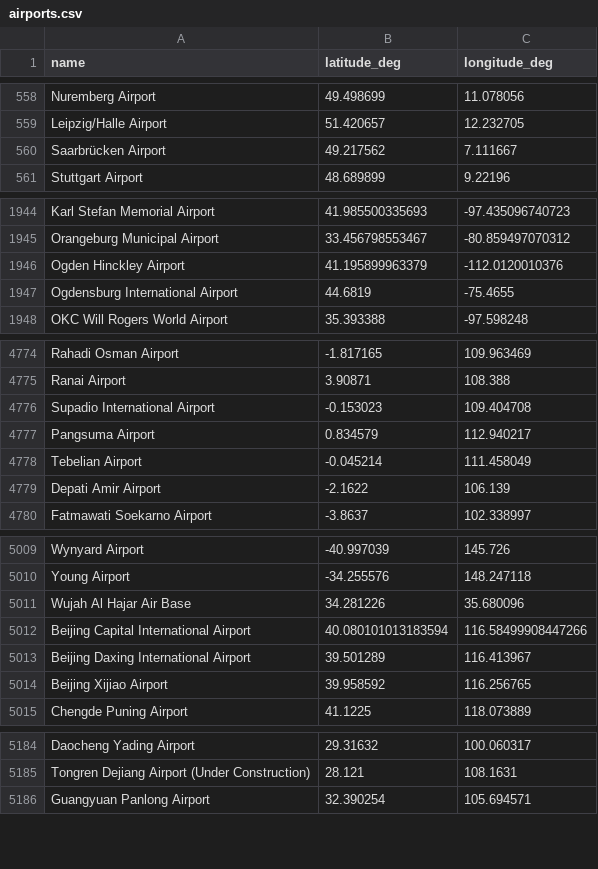
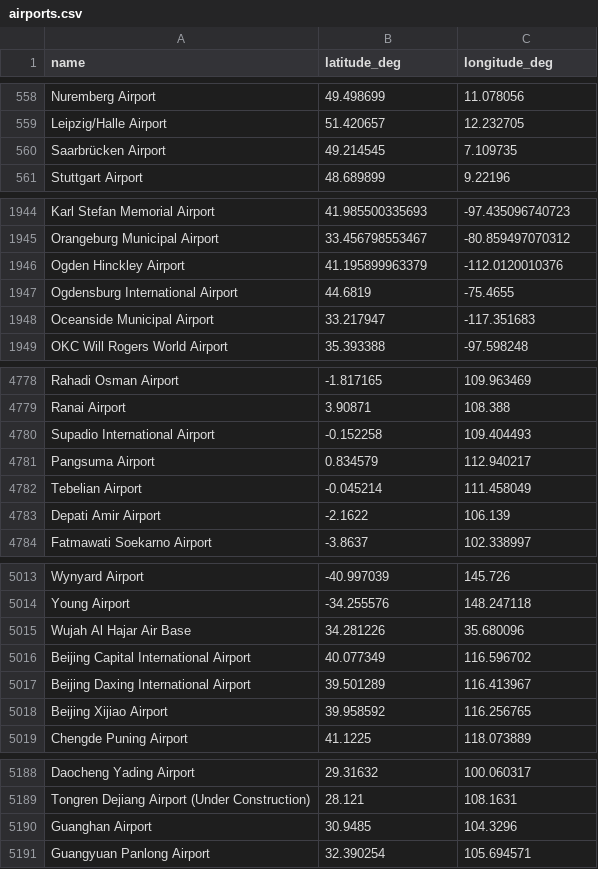
Before and after one commit to DobbyVPN/DobbyVPN, a CSV file: kmp_client/app/src/commonMain/composeResources/files/airports.csv, drawn as a sheet; only a part is shown, gaps mark what is left out; the diff covers the shown part only.

```diff
--- a/kmp_client/app/src/commonMain/composeResources/files/airports.csv
+++ b/kmp_client/app/src/commonMain/composeResources/files/airports.csv
@@ -559,3 +559,3 @@ Nuremberg Airport,49.498699,11.078056
 Leipzig/Halle Airport,51.420657,12.232705
-Saarbrücken Airport,49.217562,7.111667
+Saarbrücken Airport,49.214545,7.109735
 Stuttgart Airport,48.689899,9.22196
@@ -1947,2 +1947,3 @@ Ogden Hinckley Airport,41.195899963379,-112.0120010376
 Ogdensburg International Airport,44.6819,-75.4655
+Oceanside Municipal Airport,33.217947,-117.351683
 OKC Will Rogers World Airport,35.393388,-97.598248
@@ -4775,3 +4779,3 @@ Rahadi Osman Airport,-1.817165,109.963469
 Ranai Airport,3.90871,108.388
-Supadio International Airport,-0.153023,109.404708
+Supadio International Airport,-0.152258,109.404493
 Pangsuma Airport,0.834579,112.940217
@@ -5011,3 +5015,3 @@ Young Airport,-34.255576,148.247118
 Wujah Al Hajar Air Base,34.281226,35.680096
-Beijing Capital International Airport,40.080101013183594,116.58499908447266
+Beijing Capital International Airport,40.077349,116.596702
 Beijing Daxing International Airport,39.501289,116.413967
@@ -5185,2 +5189,3 @@ Daocheng Yading Airport,29.31632,100.060317
 Tongren Dejiang Airport (Under Construction),28.121,108.1631
+Guanghan Airport,30.9485,104.3296
 Guangyuan Panlong Airport,32.390254,105.694571
```
Also changed, not shown: 10 added rows, 7 removed rows and 16 edited cells elsewhere in this file.
